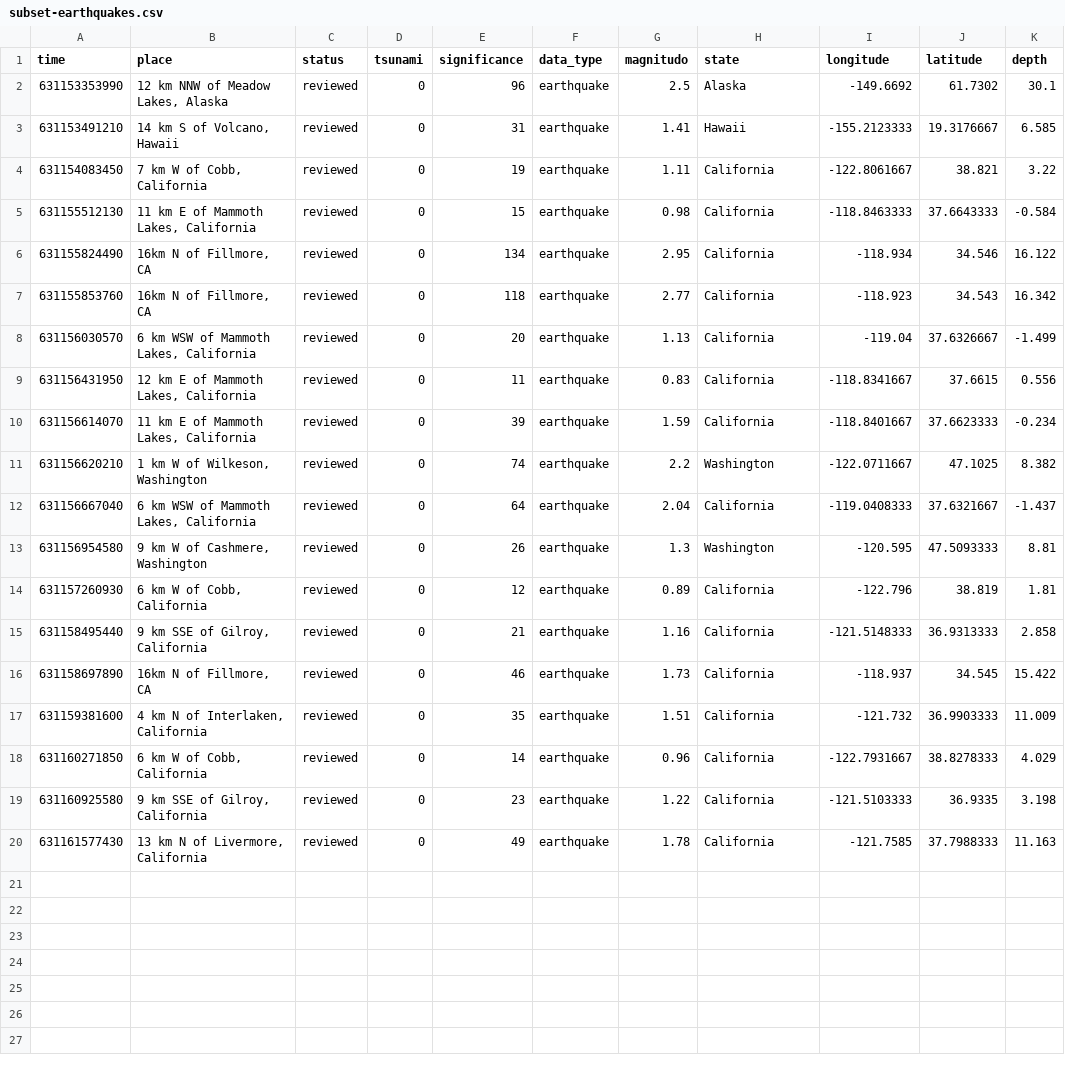
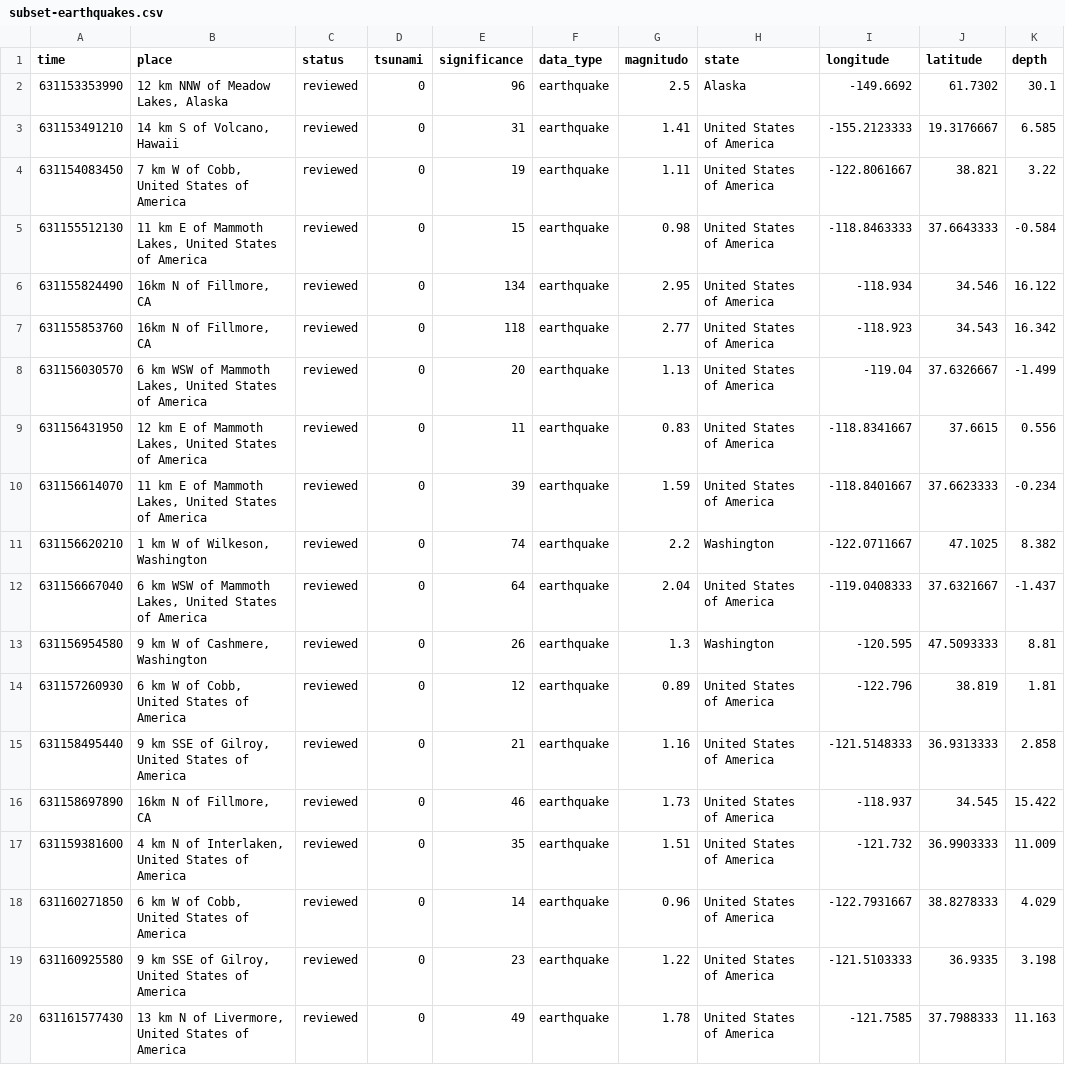
Before and after one commit to loridigia/Visual_Analytics_Exam_Earthquakes-, a CSV file: static/data/subset-earthquakes.csv, drawn as a sheet; only a part is shown; the diff names each change by its address in the sheet, - before the commit and + after, or states it on an @@ line.

```diff
--- a/static/data/subset-earthquakes.csv
+++ b/static/data/subset-earthquakes.csv
-H3 (state): Hawaii
+H3 (state): United States of America
-B4 (place): 7 km W of Cobb, California
+B4 (place): 7 km W of Cobb, United States of America
-H4:H10 (state): California
+H4:H10 (state): United States of America
-B5 (place): 11 km E of Mammoth Lakes, California
+B5 (place): 11 km E of Mammoth Lakes, United States of America
-B8 (place): 6 km WSW of Mammoth Lakes, California
+B8 (place): 6 km WSW of Mammoth Lakes, United States of America
-B9 (place): 12 km E of Mammoth Lakes, California
+B9 (place): 12 km E of Mammoth Lakes, United States of America
-B10 (place): 11 km E of Mammoth Lakes, California
+B10 (place): 11 km E of Mammoth Lakes, United States of America
-B12 (place): 6 km WSW of Mammoth Lakes, California
+B12 (place): 6 km WSW of Mammoth Lakes, United States of America
-H12 (state): California
+H12 (state): United States of America
-B14 (place): 6 km W of Cobb, California
+B14 (place): 6 km W of Cobb, United States of America
-H14:H20 (state): California
+H14:H20 (state): United States of America
-B15 (place): 9 km SSE of Gilroy, California
+B15 (place): 9 km SSE of Gilroy, United States of America
-B17 (place): 4 km N of Interlaken, California
+B17 (place): 4 km N of Interlaken, United States of America
-B18 (place): 6 km W of Cobb, California
+B18 (place): 6 km W of Cobb, United States of America
-B19 (place): 9 km SSE of Gilroy, California
+B19 (place): 9 km SSE of Gilroy, United States of America
-B20 (place): 13 km N of Livermore, California
+B20 (place): 13 km N of Livermore, United States of America
```
Also changed, not shown: 4 other files.
